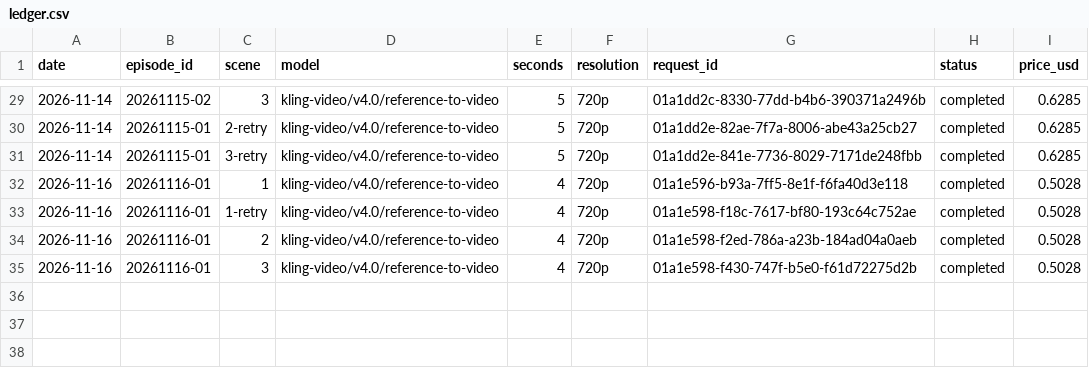
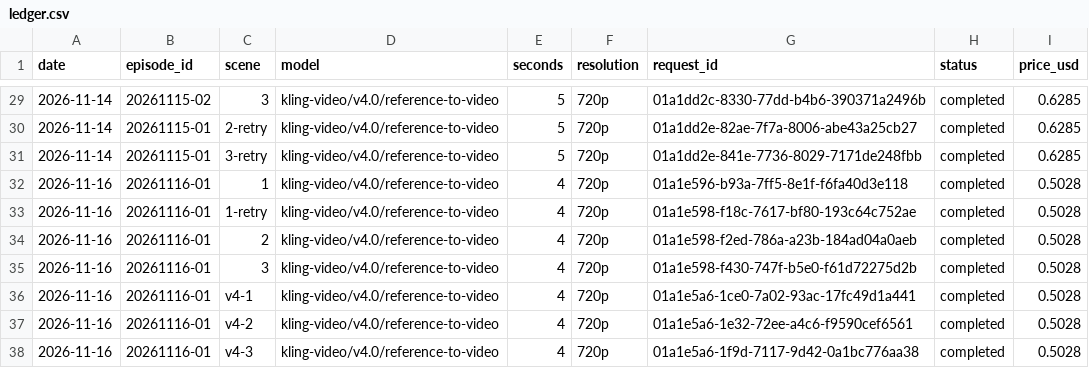
Before and after one commit to chloepark235711/croco-media, a CSV file: ledger/ledger.csv, drawn as a sheet; only a part is shown, gaps mark what is left out; the diff names each change by its address in the sheet, - before the commit and + after, or states it on an @@ line.

```diff
--- a/ledger/ledger.csv
+++ b/ledger/ledger.csv
+row 36: 2026-11-16 | 20261116-01 | v4-1 | kling-video/v4.0/reference-to-video | 4 | 720p | 01a1e5a6-1ce0-7a02-93ac-17fc49d1a441 | completed | 0.5028
+row 37: 2026-11-16 | 20261116-01 | v4-2 | kling-video/v4.0/reference-to-video | 4 | 720p | 01a1e5a6-1e32-72ee-a4c6-f9590cef6561 | completed | 0.5028
+row 38: 2026-11-16 | 20261116-01 | v4-3 | kling-video/v4.0/reference-to-video | 4 | 720p | 01a1e5a6-1f9d-7117-9d42-0a1bc776aa38 | completed | 0.5028
```
Also changed, not shown: 14 other files.
